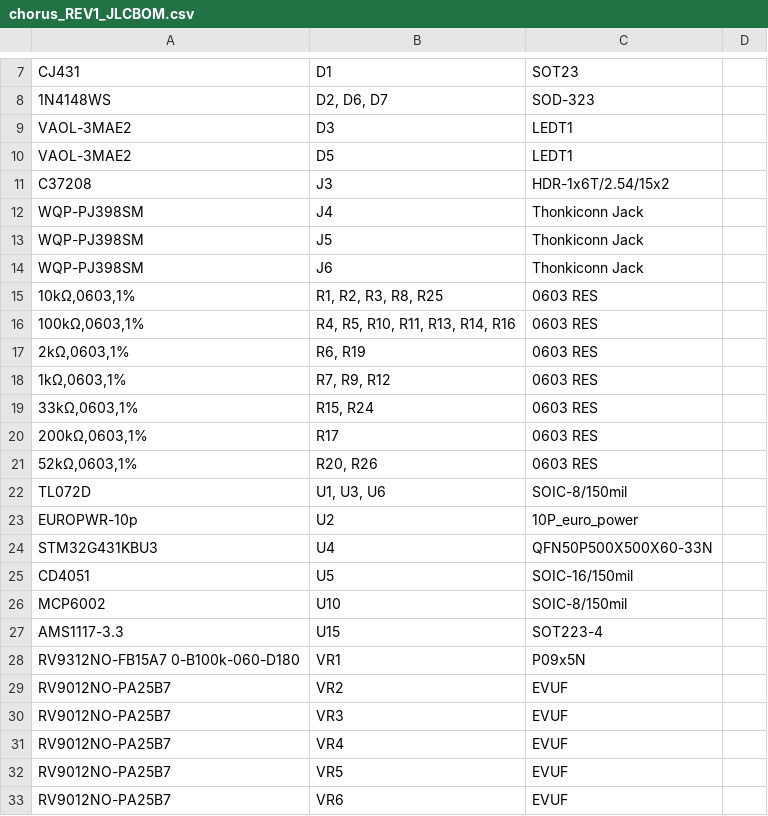
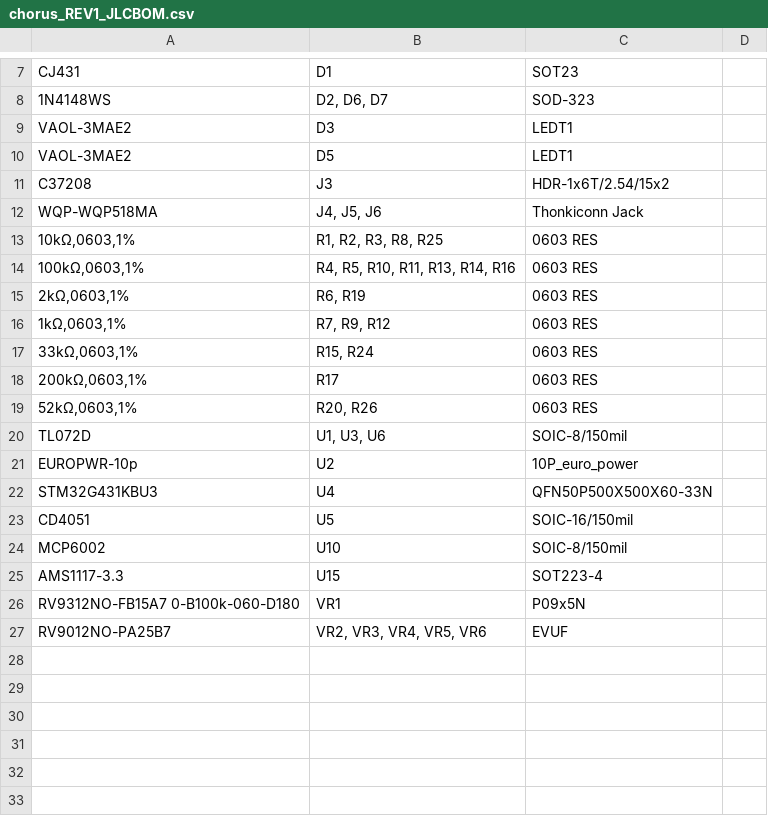
Before and after one commit to supersynthesis/eurorack, a CSV file: Production Modules/CHORUS/jlcpcb/chorus_REV1_JLCBOM.csv, drawn as a sheet; only a part is shown, gaps mark what is left out.

Commit message:
[2OPFM, CHORUS] bom cleanup

```diff
--- a/Production Modules/CHORUS/jlcpcb/chorus_REV1_JLCBOM.csv
+++ b/Production Modules/CHORUS/jlcpcb/chorus_REV1_JLCBOM.csv
@@ -11,5 +11,3 @@ VAOL-3MAE2,D5,LEDT1,
 C37208,J3,HDR-1x6T/2.54/15x2,
-WQP-PJ398SM,J4,Thonkiconn Jack,
-WQP-PJ398SM,J5,Thonkiconn Jack,
-WQP-PJ398SM,J6,Thonkiconn Jack,
+WQP-WQP518MA,"J4, J5, J6",Thonkiconn Jack,
 "10kΩ,0603,1%","R1, R2, R3, R8, R25",0603 RES,
@@ -28,6 +26,2 @@ AMS1117-3.3,U15,SOT223-4,
 RV9312NO-FB15A7 0-B100k-060-D180,VR1,P09x5N,
-RV9012NO-PA25B7,VR2,EVUF,
-RV9012NO-PA25B7,VR3,EVUF,
-RV9012NO-PA25B7,VR4,EVUF,
-RV9012NO-PA25B7,VR5,EVUF,
-RV9012NO-PA25B7,VR6,EVUF,
+RV9012NO-PA25B7,"VR2, VR3, VR4, VR5, VR6",EVUF,
```
Also changed, not shown: Production Modules/2OPFM/jlcpcb/2OPFM_REV5_JLCBOM.csv, 1 other file.
